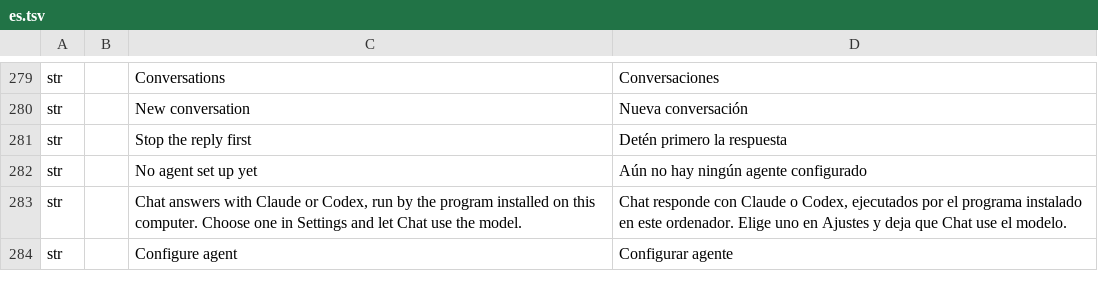
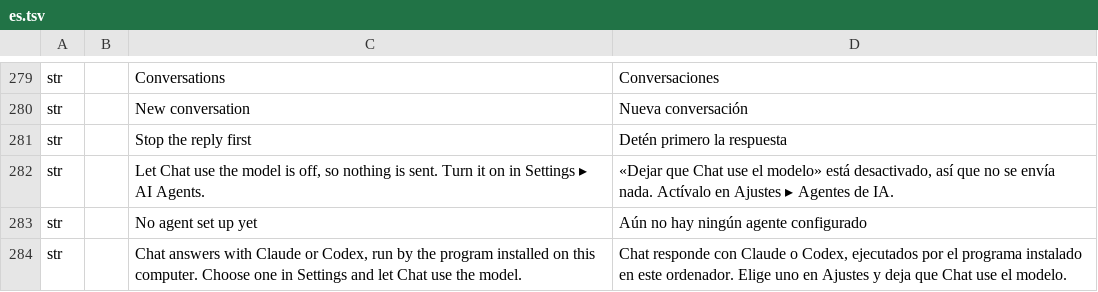
Before and after one commit to software-vision-ai/archforge, a TSV file: crates/ui-egui/src/i18n/es.tsv, drawn as a sheet; only a part is shown, gaps mark what is left out; the shorter side is filled out with more unchanged rows.

```diff
--- a/crates/ui-egui/src/i18n/es.tsv
+++ b/crates/ui-egui/src/i18n/es.tsv
@@ -281,2 +281,3 @@ str		New conversation	Nueva conversación
 str		Stop the reply first	Detén primero la respuesta
+str		Let Chat use the model is off, so nothing is sent. Turn it on in Settings ▸ AI Agents.	«Dejar que Chat use el modelo» está desactivado, así que no se envía nada. Actívalo en Ajustes ▸ Agentes de IA.
 str		No agent set up yet	Aún no hay ningún agente configurado
```
Also changed, not shown: crates/ui-egui/src/i18n/de.tsv, crates/ui-egui/src/i18n/fr.tsv, 10 other files.
